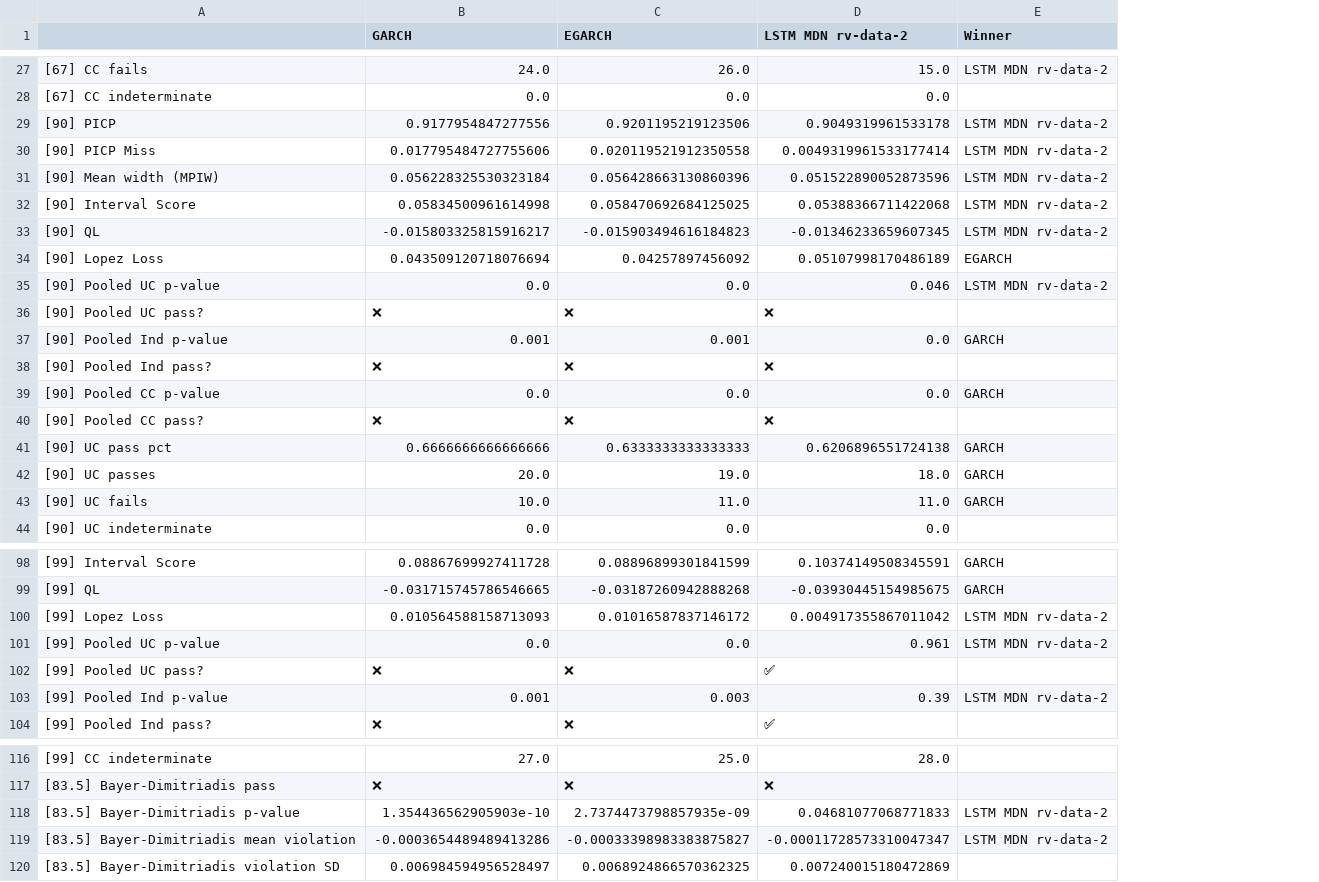
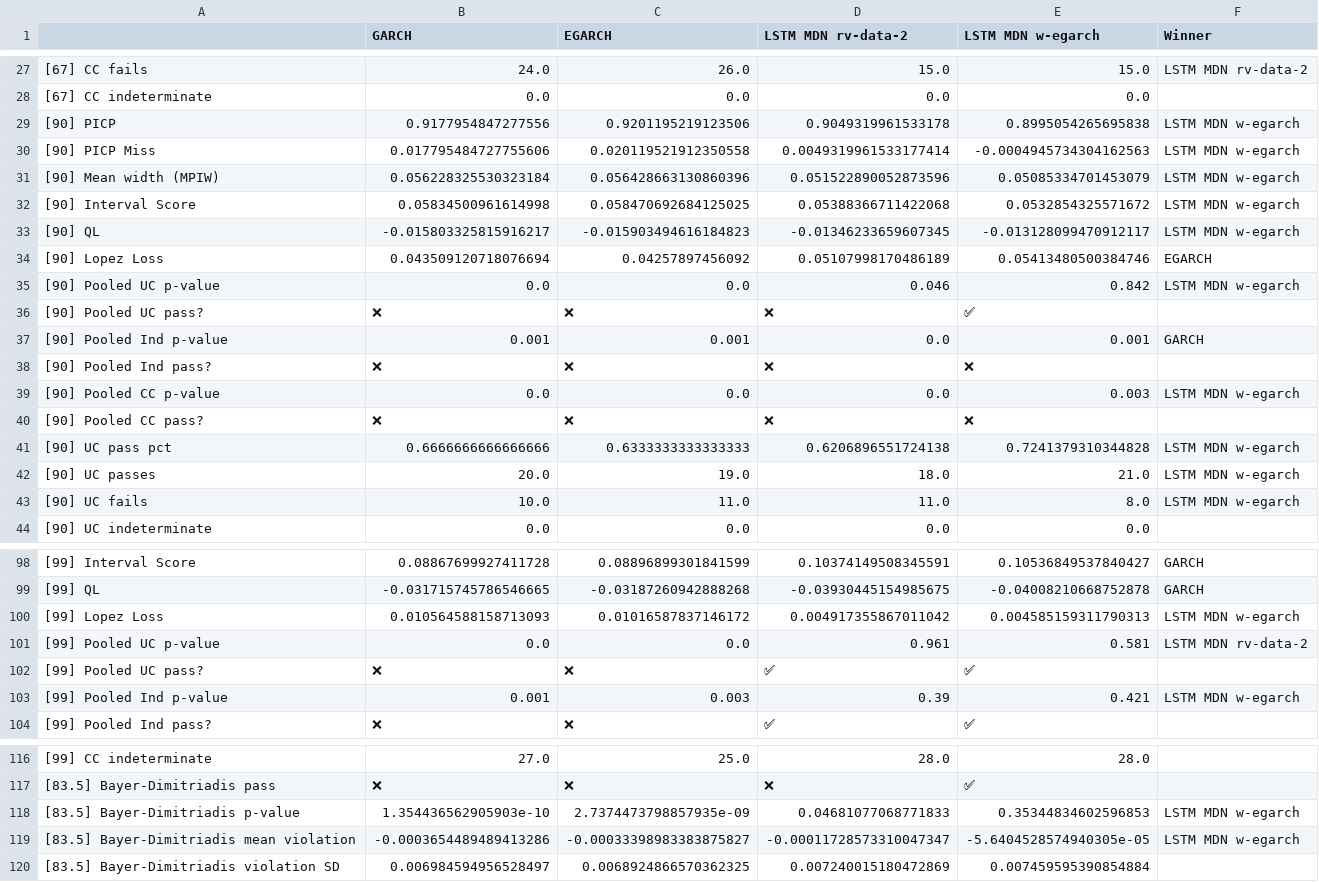
Before and after one commit to tjespe/master, a CSV file: Code/results/comp_results_stocks.csv, drawn as a sheet; only a part is shown, gaps mark what is left out; addresses are those after the commit; the diff covers the shown part only; the diff names each change by its address in the sheet, - before the commit and + after, or states it on an @@ line.

Commit message:
Add egarch predictions and improve processing function

```diff
--- a/Code/results/comp_results_stocks.csv
+++ b/Code/results/comp_results_stocks.csv
+column E (LSTM MDN w-egarch), rows 27-44: 15.0 | 0.0 | 0.8995054265695838 | -0.0004945734304162563 | 0.05085334701453079 | 0.0532854325571672 | -0.013128099470912117 | 0.05413480500384746 | 0.842 | ✅ | 0.001 | ❌ | 0.003 | ❌ | 0.7241379310344828 | 21.0 | 8.0 | 0.0; rows 98-104: 0.10536849537840427 | -0.04008210668752878 | 0.004585159311790313 | 0.581 | ✅ | 0.421 | ✅; rows 116-120: 28.0 | ✅ | 0.35344834602596853 | -5.6404528574940305e-05 | 0.007459595390854884
-F29:F33 (Winner): LSTM MDN rv-data-2
+F29:F33 (Winner): LSTM MDN w-egarch
-F35 (Winner): LSTM MDN rv-data-2
+F35 (Winner): LSTM MDN w-egarch
-F39 (Winner): GARCH
+F39 (Winner): LSTM MDN w-egarch
-F41:F43 (Winner): GARCH
+F41:F43 (Winner): LSTM MDN w-egarch
-F100 (Winner): LSTM MDN rv-data-2
+F100 (Winner): LSTM MDN w-egarch
-F103 (Winner): LSTM MDN rv-data-2
+F103 (Winner): LSTM MDN w-egarch
-F118:F119 (Winner): LSTM MDN rv-data-2
+F118:F119 (Winner): LSTM MDN w-egarch
```
Also changed, not shown: 20 edited cells elsewhere in this file, Code/results/comp_ranking_stocks.csv, 12 other files.
